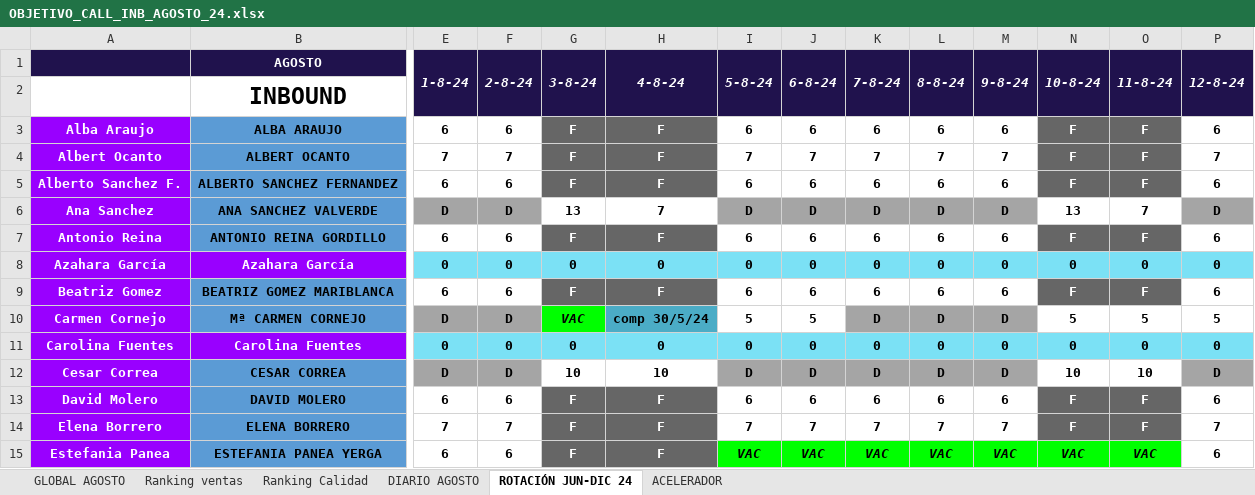
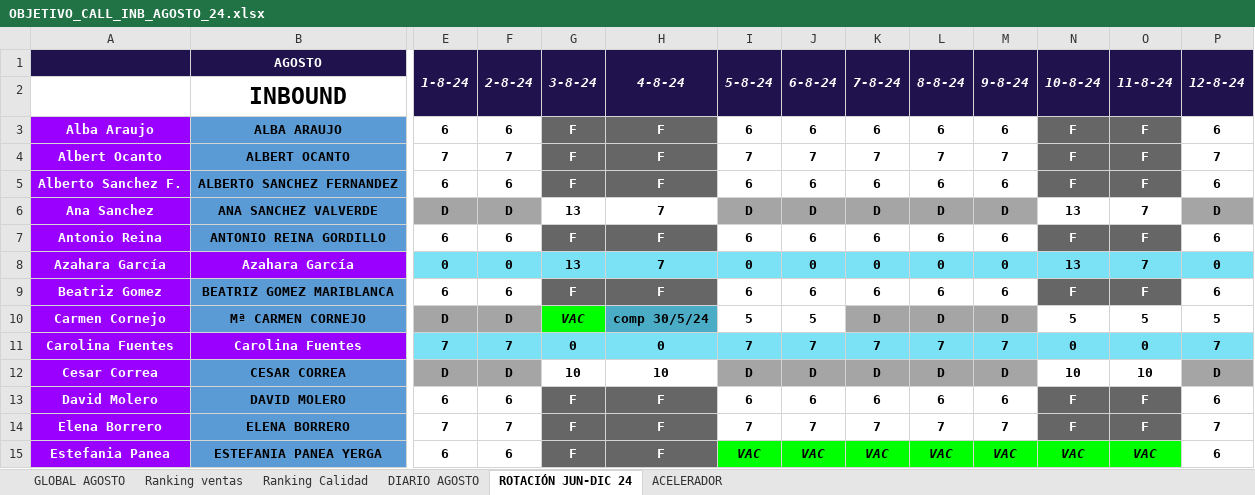
Before and after one commit to cefeidas/Finetwork-Automation, an Excel workbook: inbound/OBJETIVO_CALL_INB_AGOSTO_24.xlsx, sheet ROTACIÓN JUN-DIC 24, drawn as a sheet; only a part is shown, gaps mark what is left out; values as stored, in another font and other column widths than the file's, no borders; the diff covers the shown part only; the diff names each change by its address in the sheet, - before the commit and + after, or states it on an @@ line.

```diff
--- a/inbound/OBJETIVO_CALL_INB_AGOSTO_24.xlsx (sheet ROTACIÓN JUN-DIC 24)
+++ b/inbound/OBJETIVO_CALL_INB_AGOSTO_24.xlsx (sheet ROTACIÓN JUN-DIC 24)
-G8 (3-8-24): 0
+G8 (3-8-24): 13
-H8 (4-8-24): 0
+H8 (4-8-24): 7
-N8 (10-8-24): 0
+N8 (10-8-24): 13
-O8 (11-8-24): 0
+O8 (11-8-24): 7
-E11 (1-8-24): 0
+E11 (1-8-24): 7
-F11 (2-8-24): 0
+F11 (2-8-24): 7
-I11 (5-8-24): 0
+I11 (5-8-24): 7
-J11 (6-8-24): 0
+J11 (6-8-24): 7
-K11 (7-8-24): 0
+K11 (7-8-24): 7
-L11 (8-8-24): 0
+L11 (8-8-24): 7
-M11 (9-8-24): 0
+M11 (9-8-24): 7
-P11 (12-8-24): 0
+P11 (12-8-24): 7
```
Also changed, not shown: 22 edited cells elsewhere in this sheet, sheet DIARIO AGOSTO, sheet Ranking ventas, sheet GLOBAL AGOSTO, 4 other files.
